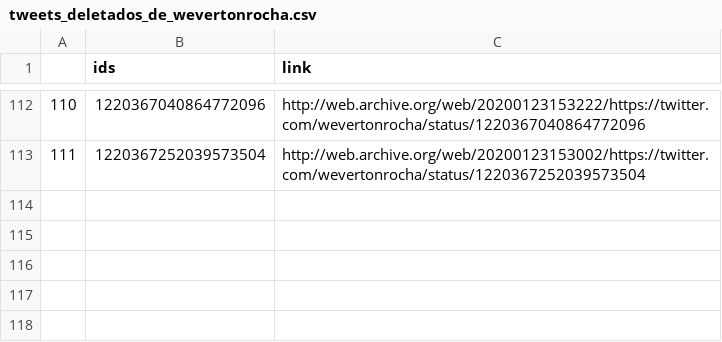
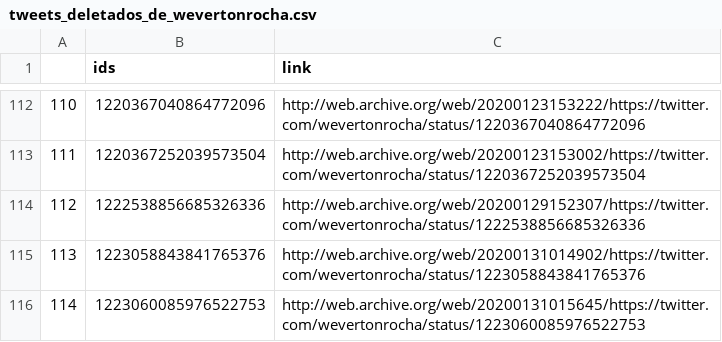
Before and after one commit to projeto7c0/7c0-core, a CSV file: csv/tweets_deletados_de_wevertonrocha.csv, drawn as a sheet; only a part is shown, gaps mark what is left out; the diff names each change by its address in the sheet, - before the commit and + after, or states it on an @@ line.

Commit message:
auto commit

```diff
--- a/csv/tweets_deletados_de_wevertonrocha.csv
+++ b/csv/tweets_deletados_de_wevertonrocha.csv
+row 114: 112 | 1222538856685326336 | http://web.archive.org/web/20200129152307/https://twitter.com/wevertonrocha/status/1222538856685326336
+row 115: 113 | 1223058843841765376 | http://web.archive.org/web/20200131014902/https://twitter.com/wevertonrocha/status/1223058843841765376
+row 116: 114 | 1223060085976522753 | http://web.archive.org/web/20200131015645/https://twitter.com/wevertonrocha/status/1223060085976522753
```
